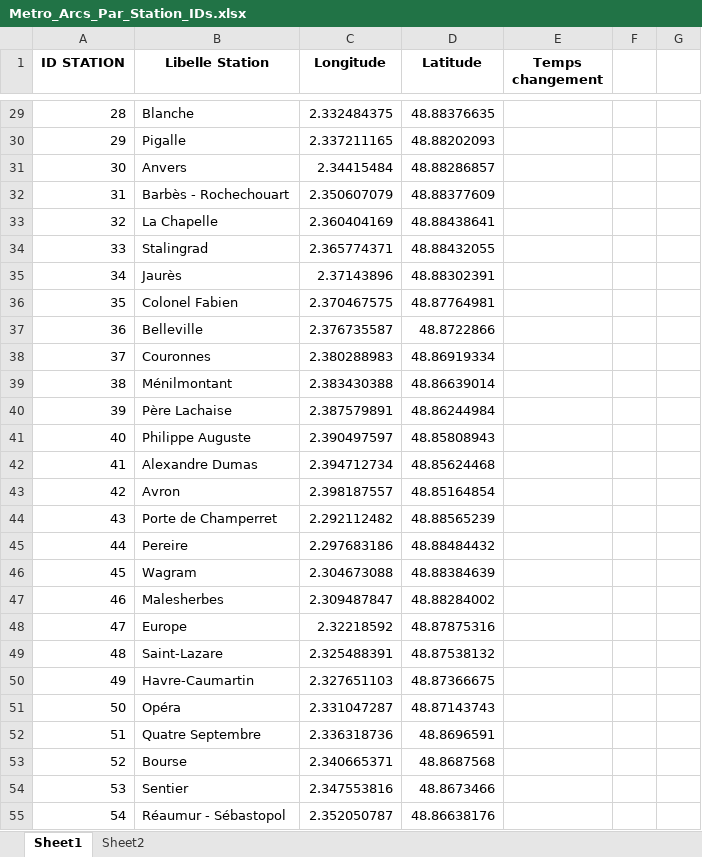
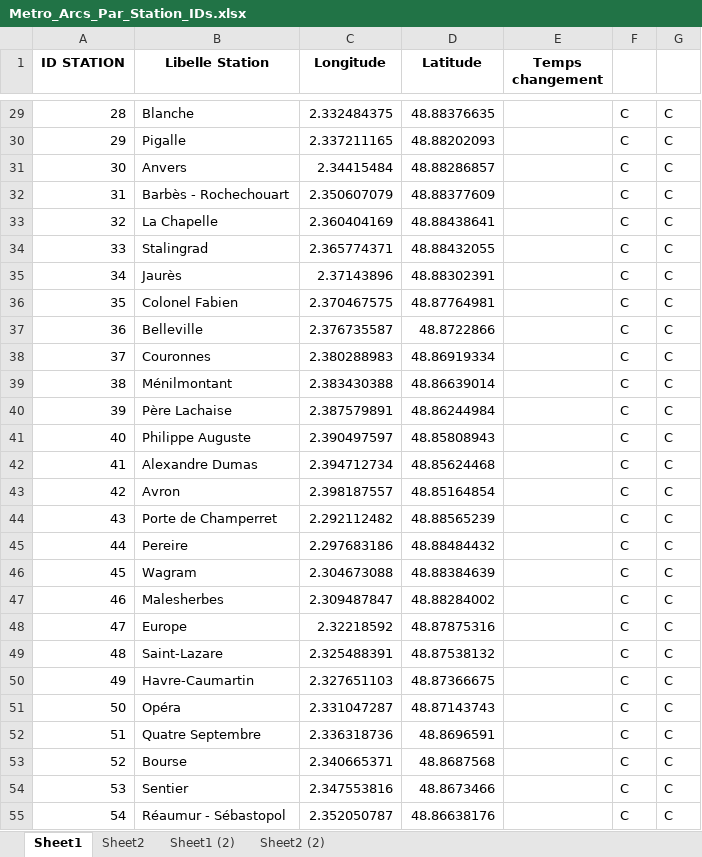
Before and after one commit to noegng/ProbSciANA, an Excel workbook: Metro_Arcs_Par_Station_IDs.xlsx, sheet Sheet1, drawn as a sheet; only a part is shown, gaps mark what is left out; values as stored, in another font and other column widths than the file's, no borders; the diff covers the shown part only; the diff names each change by its address in the sheet, - before the commit and + after, or states it on an @@ line.

```diff
--- a/Metro_Arcs_Par_Station_IDs.xlsx (sheet Sheet1)
+++ b/Metro_Arcs_Par_Station_IDs.xlsx (sheet Sheet1)
+sheet tab: Sheet1 (2)
+sheet tab: Sheet2 (2)
-F29:F55: (empty)
+F29:F55: C
-G29:G55: (empty)
+G29:G55: C
```
Also changed, not shown: 2 added rows, 1 removed row, 436 edited cells and row numbers in column A elsewhere in this sheet, sheet Sheet2, 2 other files.
